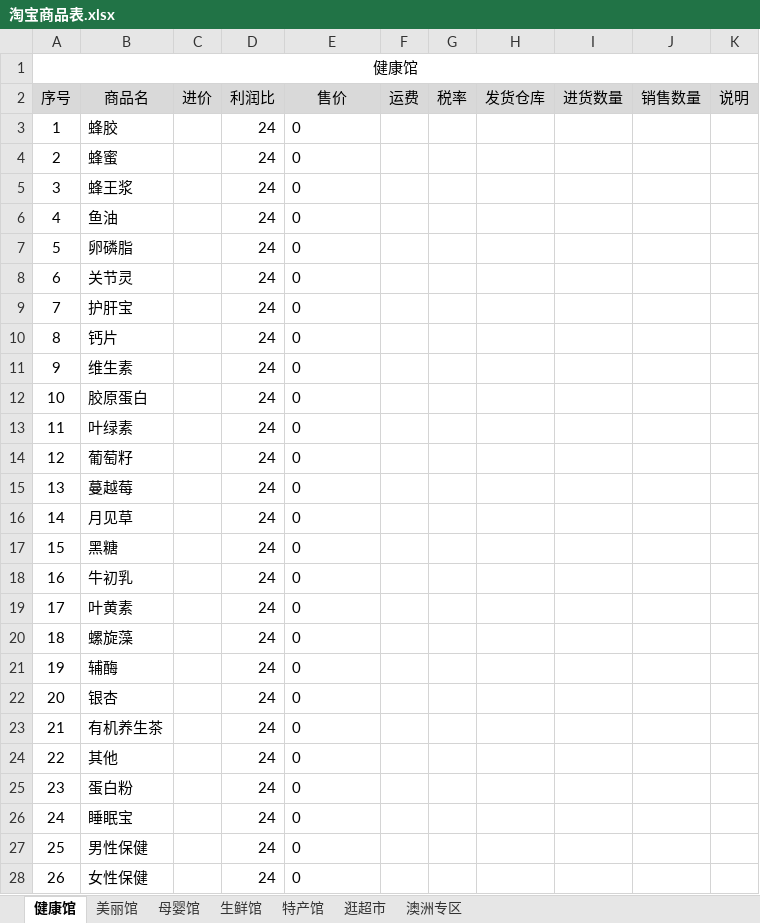
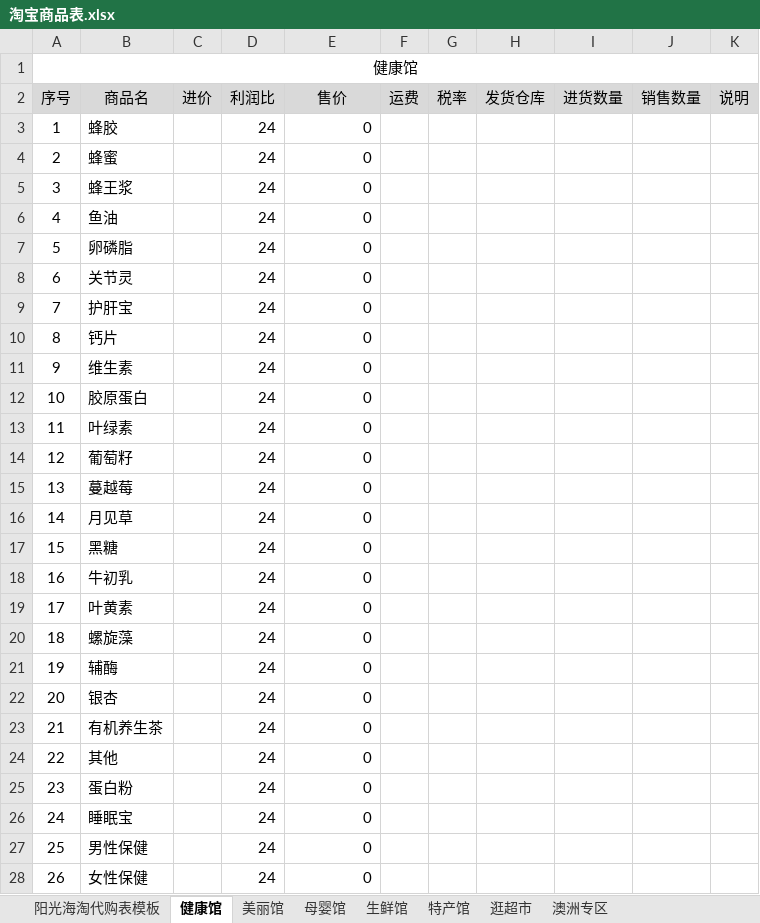
Before and after one commit to pengyouak/yangguang, an Excel workbook: 淘宝商品表.xlsx, sheet 健康馆, drawn as a sheet; only a part is shown; values as stored, in another font and other column widths than the file's, no borders; charts and pictures not drawn; the diff covers the shown part only; the diff names each change by its address in the sheet, - before the commit and + after, or states it on an @@ line.

```diff
--- a/淘宝商品表.xlsx (sheet 健康馆)
+++ b/淘宝商品表.xlsx (sheet 健康馆)
+sheet tab: 阳光海淘代购表模板
-E3:E28 alignment: left
+E3:E28 alignment: right
```
Also changed, not shown: cell formats elsewhere in this sheet, sheet 美丽馆, sheet 逛超市, sheet 母婴馆, sheet 澳洲专区, sheet 生鲜馆, sheet 特产馆, charts or pictures.
